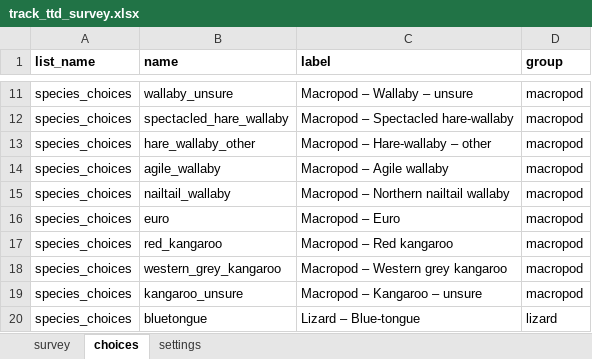
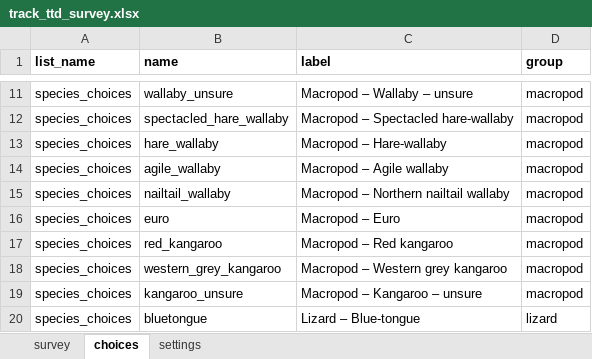
Before and after one commit to toad-containment-zone/track-monitoring-app, an Excel workbook: track_ttd_survey.xlsx, sheet choices, drawn as a sheet; only a part is shown, gaps mark what is left out; values as stored, in another font and other column widths than the file's, no borders; the diff names each change by its address in the sheet, - before the commit and + after, or states it on an @@ line.

```diff
--- a/track_ttd_survey.xlsx (sheet choices)
+++ b/track_ttd_survey.xlsx (sheet choices)
-B13 (name): hare_wallaby_other
+B13 (name): hare_wallaby
-C13 (label): Macropod – Hare-wallaby – other
+C13 (label): Macropod – Hare-wallaby
```
Also changed, not shown: 2 other files.
